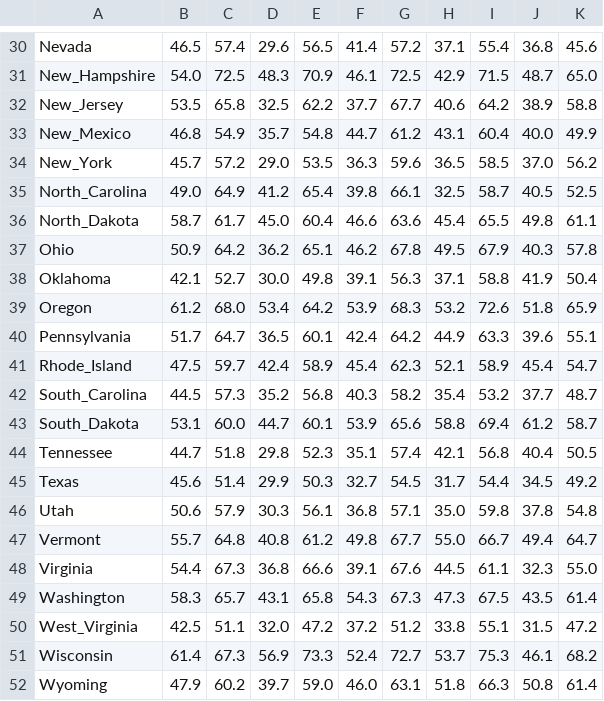
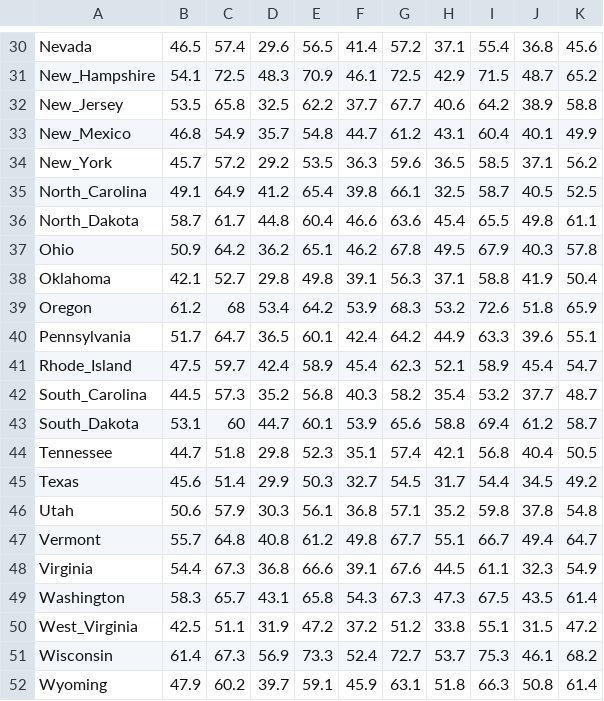
Before and after one commit to jkalar/d3-coordinated-viz, a CSV file: data/voterTurnout.csv, drawn as a sheet; only a part is shown, gaps mark what is left out; the diff covers the shown part only; the diff names each change by its address in the sheet, - before the commit and + after, or states it on an @@ line.

```diff
--- a/data/voterTurnout.csv
+++ b/data/voterTurnout.csv
-B31: 54.0
+B31: 54.1
-K31: 65.0
+K31: 65.2
-J33: 40.0
+J33: 40.1
-D34: 29.0
+D34: 29.2
-J34: 37.0
+J34: 37.1
-B35: 49.0
+B35: 49.1
-D36: 45.0
+D36: 44.8
-D38: 30.0
+D38: 29.8
-C39: 68.0
+C39: 68
-C43: 60.0
+C43: 60
-H46: 35.0
+H46: 35.2
-H47: 55.0
+H47: 55.1
-K48: 55.0
+K48: 54.9
-D50: 32.0
+D50: 31.9
-E52: 59.0
+E52: 59.1
-F52: 46.0
+F52: 45.9
```
Also changed, not shown: 15 edited cells elsewhere in this file.
